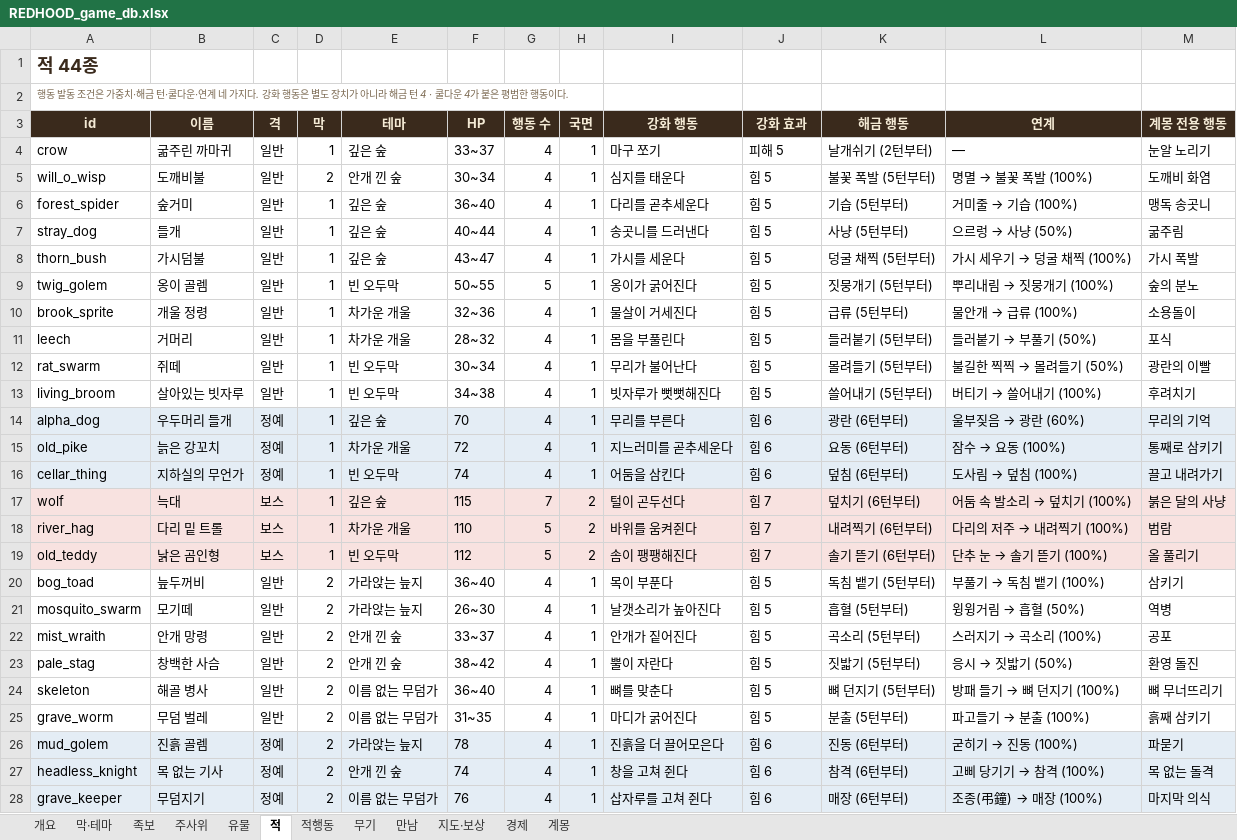
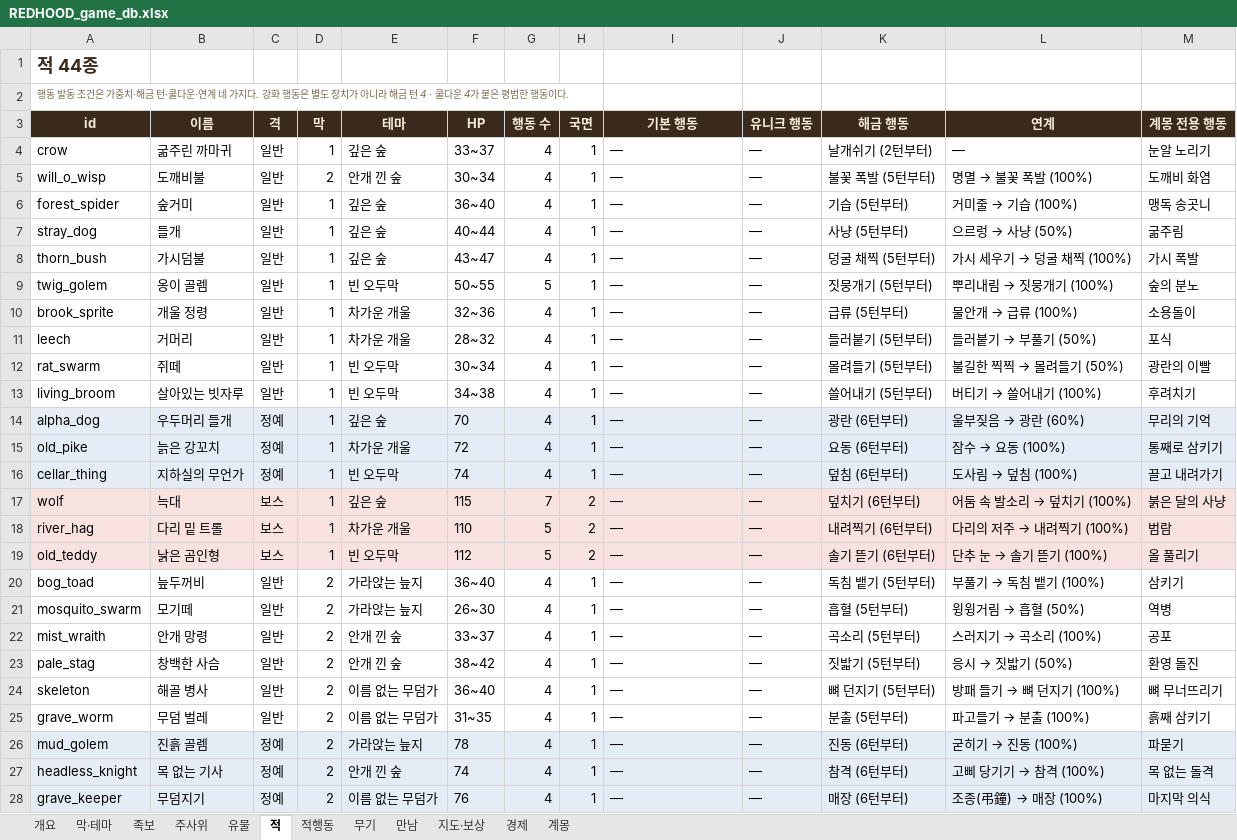
Before and after one commit to sepi-toolbox/Redhood, an Excel workbook: docs/REDHOOD_game_db.xlsx, sheet 적, drawn as a sheet; only a part is shown; values as stored, in another font and other column widths than the file's, no borders; the diff covers the shown part only; the diff names each change by its address in the sheet, - before the commit and + after, or states it on an @@ line.

```diff
--- a/docs/REDHOOD_game_db.xlsx (sheet 적)
+++ b/docs/REDHOOD_game_db.xlsx (sheet 적)
-I3: 강화 행동
+I3: 기본 행동
-J3: 강화 효과
+J3: 유니크 행동
-I4 (기본 행동): 마구 쪼기
+I4 (기본 행동): —
-J4 (유니크 행동): 피해 5
+J4 (유니크 행동): —
-I5 (기본 행동): 심지를 태운다
+I5 (기본 행동): —
-J5:J13 (유니크 행동): 힘 5
+J5:J13 (유니크 행동): —
-I6 (기본 행동): 다리를 곧추세운다
+I6 (기본 행동): —
-I7 (기본 행동): 송곳니를 드러낸다
+I7 (기본 행동): —
-I8 (기본 행동): 가시를 세운다
+I8 (기본 행동): —
-I9 (기본 행동): 옹이가 굵어진다
+I9 (기본 행동): —
-I10 (기본 행동): 물살이 거세진다
+I10 (기본 행동): —
-I11 (기본 행동): 몸을 부풀린다
+I11 (기본 행동): —
-I12 (기본 행동): 무리가 불어난다
+I12 (기본 행동): —
-I13 (기본 행동): 빗자루가 뻣뻣해진다
+I13 (기본 행동): —
-I14 (기본 행동): 무리를 부른다
+I14 (기본 행동): —
-J14:J16 (유니크 행동): 힘 6
+J14:J16 (유니크 행동): —
-I15 (기본 행동): 지느러미를 곧추세운다
+I15 (기본 행동): —
-I16 (기본 행동): 어둠을 삼킨다
+I16 (기본 행동): —
-I17 (기본 행동): 털이 곤두선다
+I17 (기본 행동): —
-J17:J19 (유니크 행동): 힘 7
+J17:J19 (유니크 행동): —
-I18 (기본 행동): 바위를 움켜쥔다
+I18 (기본 행동): —
-I19 (기본 행동): 솜이 팽팽해진다
+I19 (기본 행동): —
-I20 (기본 행동): 목이 부푼다
+I20 (기본 행동): —
-J20:J25 (유니크 행동): 힘 5
+J20:J25 (유니크 행동): —
-I21 (기본 행동): 날갯소리가 높아진다
+I21 (기본 행동): —
-I22 (기본 행동): 안개가 짙어진다
+I22 (기본 행동): —
-I23 (기본 행동): 뿔이 자란다
+I23 (기본 행동): —
-I24 (기본 행동): 뼈를 맞춘다
+I24 (기본 행동): —
-I25 (기본 행동): 마디가 굵어진다
+I25 (기본 행동): —
-I26 (기본 행동): 진흙을 더 끌어모은다
+I26 (기본 행동): —
-J26:J28 (유니크 행동): 힘 6
+J26:J28 (유니크 행동): —
-I27 (기본 행동): 창을 고쳐 쥔다
+I27 (기본 행동): —
-I28 (기본 행동): 삽자루를 고쳐 쥔다
+I28 (기본 행동): —
```
Also changed, not shown: 36 edited cells elsewhere in this sheet, sheet 적행동, 12 other files.
